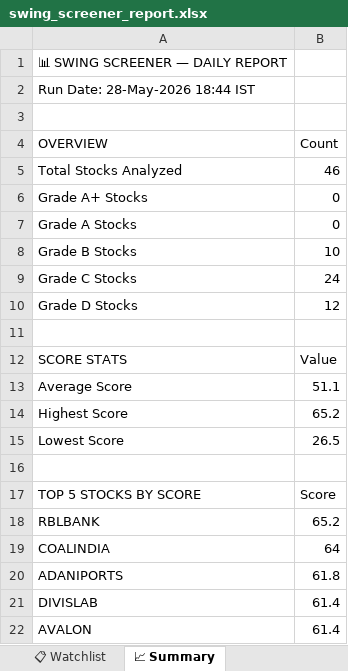
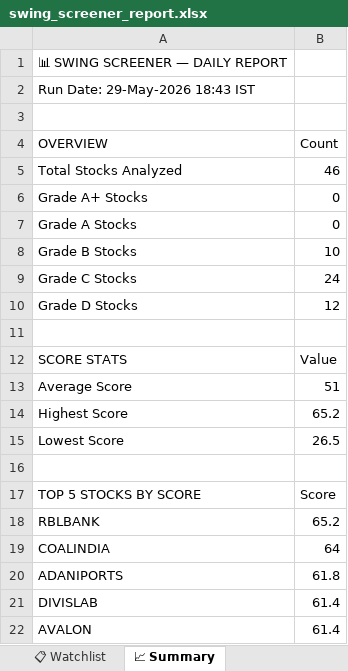
Before and after one commit to sashokkumars-sys/swing-screener, an Excel workbook: output/swing_screener_report.xlsx, sheet 📈 Summary, drawn as a sheet; values as stored, in another font and other column widths than the file's, no borders; the diff names each change by its address in the sheet, - before the commit and + after, or states it on an @@ line.

```diff
--- a/output/swing_screener_report.xlsx (sheet 📈 Summary)
+++ b/output/swing_screener_report.xlsx (sheet 📈 Summary)
-A2 (OVERVIEW): Run Date: 28-May-2026 18:44 IST
+A2 (OVERVIEW): Run Date: 29-May-2026 18:43 IST
-B13 (Count): 51.1
+B13 (Count): 51
```
Also changed, not shown: sheet 📊 All Stocks, sheet 👀 Grade B Watch, sheet 📋 Watchlist, 2 other files.
